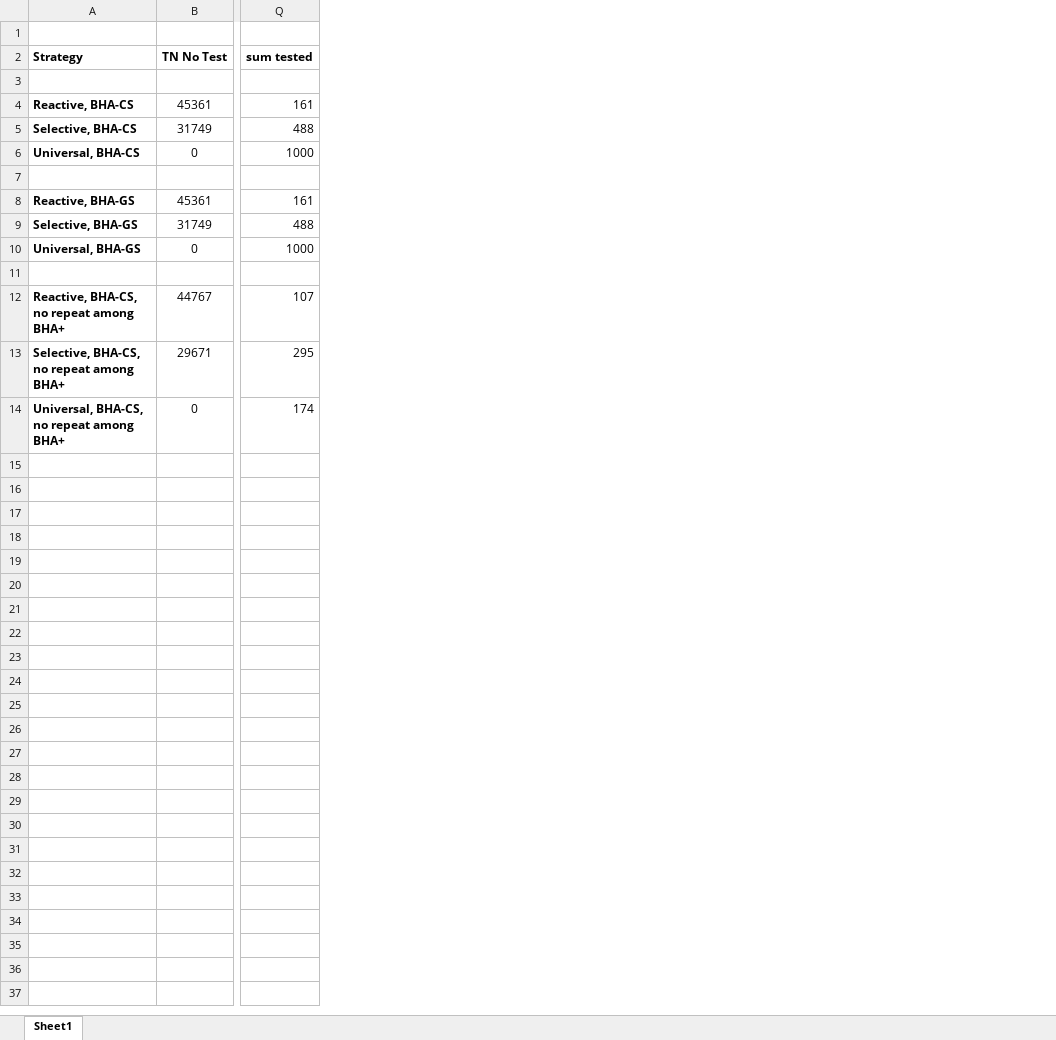
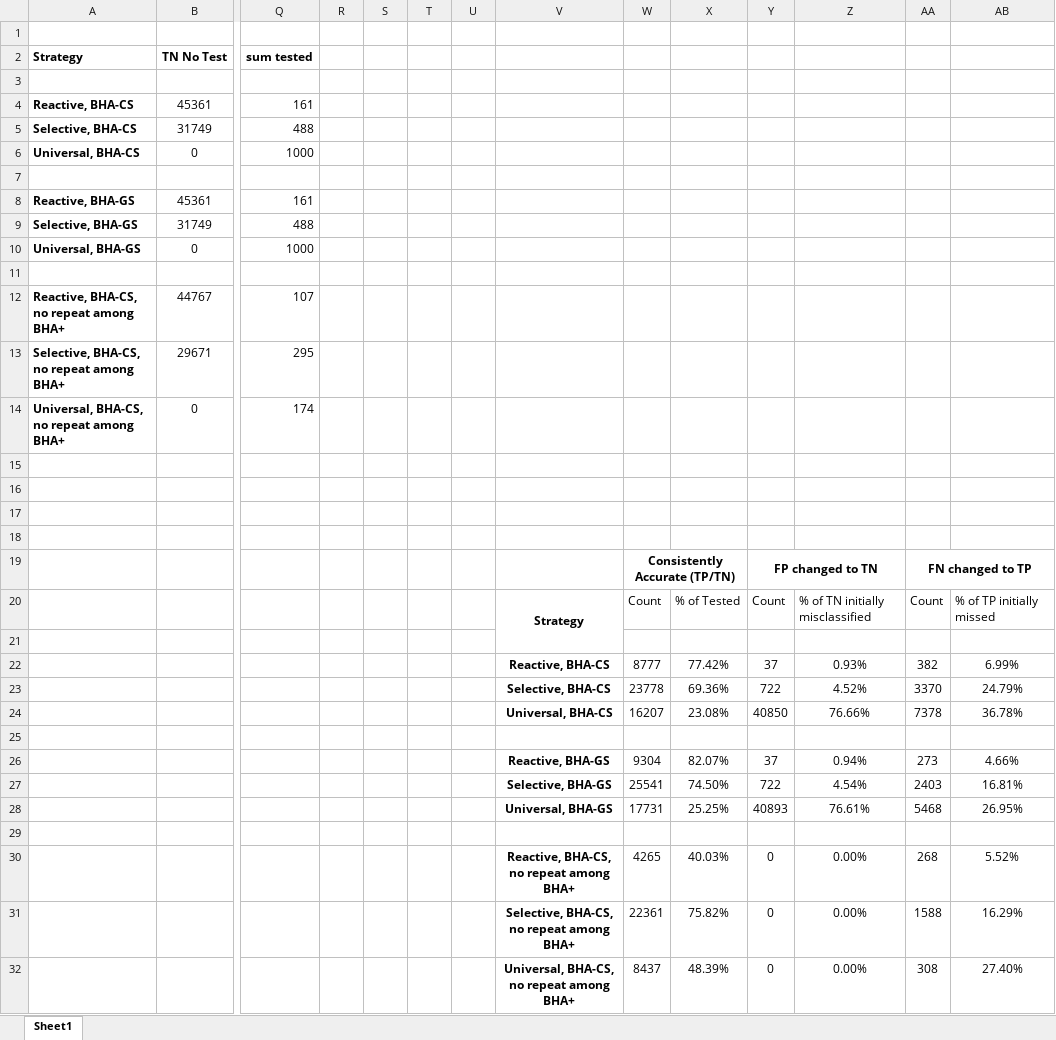
Before and after one commit to sigalm/GRAM, an Excel workbook: gram_analysis/2025_Jul_paper2_testingstrategies/sim_results/cumulative plots.xlsx, sheet Sheet1, drawn as a sheet; only a part is shown, gaps mark what is left out; values as stored, in another font and other column widths than the file's, no borders; charts and pictures not drawn; rows hold the shown columns only; the diff names each change by its address in the sheet, - before the commit and + after, or states it on an @@ line.

Commit message:
Updated life tables to reflect sex-specific mortality.
Also updated supplemental files to reflect sex differences in outcomes.

```diff
--- a/gram_analysis/2025_Jul_paper2_testingstrategies/sim_results/cumulative plots.xlsx (sheet Sheet1)
+++ b/gram_analysis/2025_Jul_paper2_testingstrategies/sim_results/cumulative plots.xlsx (sheet Sheet1)
+column R, empty
+column S, empty
+column T, empty
+column U, empty
+column V, empty
+column W, empty
+column X, empty
+column Y, empty
+column Z, empty
+column AA, empty
+column AB, empty
+row 15: (empty)
+row 16: (empty)
+row 17: (empty)
+row 18: (empty)
+row 19:  |  |  |  |  |  |  |  | Consistently Accurate (TP/TN) |  | FP changed to TN |  | FN changed to TP
+row 20:  |  |  |  |  |  |  | Strategy | Count | % of Tested | Count | % of TN initially misclassified | Count | % of TP initially missed
+row 21: (empty)
+row 22:  |  |  |  |  |  |  | Reactive, BHA-CS | 8777 | 77.42% | 37 | 0.93% | 382 | 6.99%
+row 23:  |  |  |  |  |  |  | Selective, BHA-CS | 23778 | 69.36% | 722 | 4.52% | 3370 | 24.79%
+row 24:  |  |  |  |  |  |  | Universal, BHA-CS | 16207 | 23.08% | 40850 | 76.66% | 7378 | 36.78%
+row 25: (empty)
+row 26:  |  |  |  |  |  |  | Reactive, BHA-GS | 9304 | 82.07% | 37 | 0.94% | 273 | 4.66%
+row 27:  |  |  |  |  |  |  | Selective, BHA-GS | 25541 | 74.50% | 722 | 4.54% | 2403 | 16.81%
+row 28:  |  |  |  |  |  |  | Universal, BHA-GS | 17731 | 25.25% | 40893 | 76.61% | 5468 | 26.95%
+row 29: (empty)
+row 30:  |  |  |  |  |  |  | Reactive, BHA-CS, no repeat among BHA+ | 4265 | 40.03% | 0 | 0.00% | 268 | 5.52%
+row 31:  |  |  |  |  |  |  | Selective, BHA-CS, no repeat among BHA+ | 22361 | 75.82% | 0 | 0.00% | 1588 | 16.29%
+row 32:  |  |  |  |  |  |  | Universal, BHA-CS, no repeat among BHA+ | 8437 | 48.39% | 0 | 0.00% | 308 | 27.40%
```
Also changed, not shown: 29 other files.
